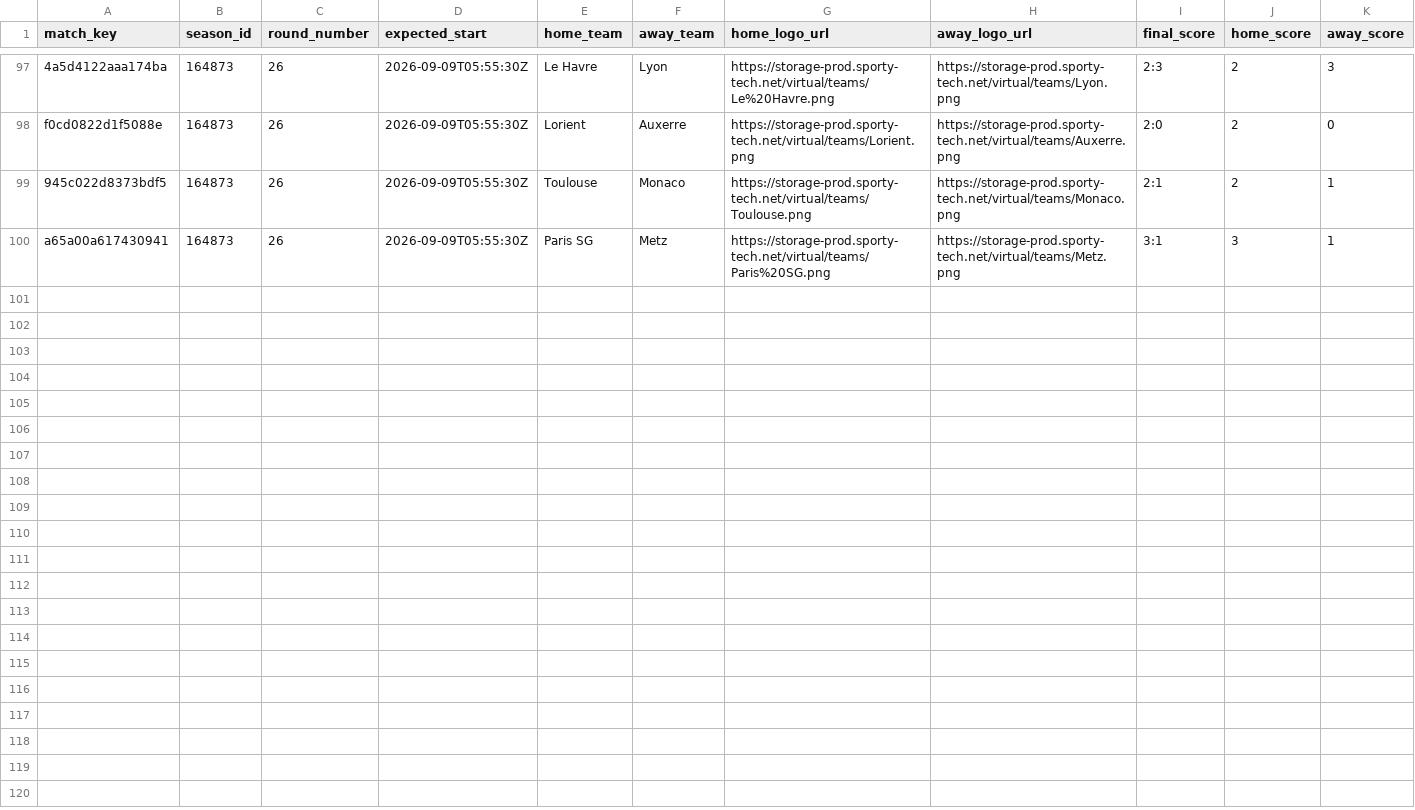
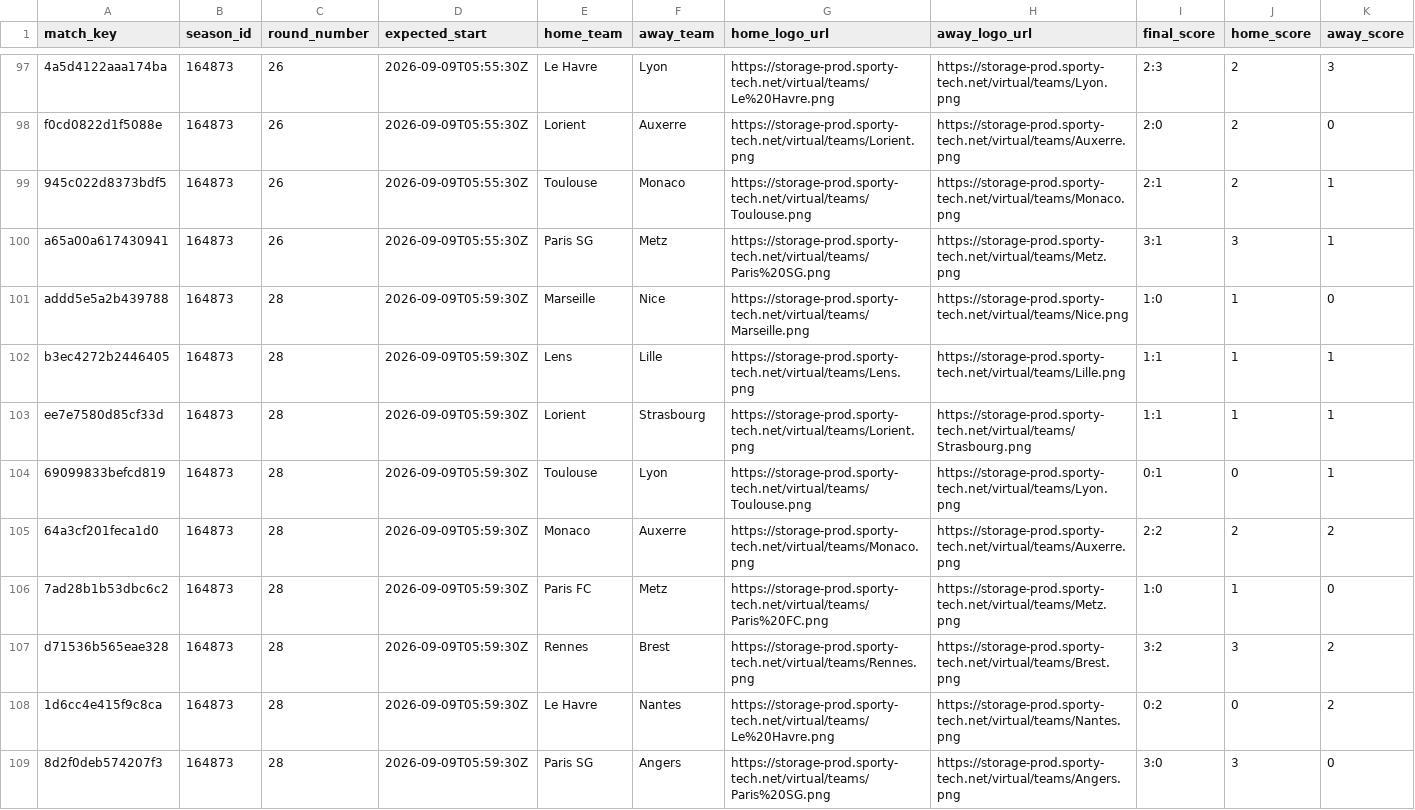
Before and after one commit to michaeldiary77-sys/virtual-leagues-collector, a CSV file: data/8042_french-league/matches.csv, drawn as a sheet; only a part is shown, gaps mark what is left out; rows hold the shown columns only; the diff names each change by its address in the sheet, - before the commit and + after, or states it on an @@ line.

```diff
--- a/data/8042_french-league/matches.csv
+++ b/data/8042_french-league/matches.csv
+row 101: addd5e5a2b439788 | 164873 | 28 | 2026-09-09T05:59:30Z | Marseille | Nice | https://storage-prod.sporty-tech.net/virtual/teams/Marseille.png | https://storage-prod.sporty-tech.net/virtual/teams/Nice.png | 1:0 | 1 | 0
+row 102: b3ec4272b2446405 | 164873 | 28 | 2026-09-09T05:59:30Z | Lens | Lille | https://storage-prod.sporty-tech.net/virtual/teams/Lens.png | https://storage-prod.sporty-tech.net/virtual/teams/Lille.png | 1:1 | 1 | 1
+row 103: ee7e7580d85cf33d | 164873 | 28 | 2026-09-09T05:59:30Z | Lorient | Strasbourg | https://storage-prod.sporty-tech.net/virtual/teams/Lorient.png | https://storage-prod.sporty-tech.net/virtual/teams/Strasbourg.png | 1:1 | 1 | 1
+row 104: 69099833befcd819 | 164873 | 28 | 2026-09-09T05:59:30Z | Toulouse | Lyon | https://storage-prod.sporty-tech.net/virtual/teams/Toulouse.png | https://storage-prod.sporty-tech.net/virtual/teams/Lyon.png | 0:1 | 0 | 1
+row 105: 64a3cf201feca1d0 | 164873 | 28 | 2026-09-09T05:59:30Z | Monaco | Auxerre | https://storage-prod.sporty-tech.net/virtual/teams/Monaco.png | https://storage-prod.sporty-tech.net/virtual/teams/Auxerre.png | 2:2 | 2 | 2
+row 106: 7ad28b1b53dbc6c2 | 164873 | 28 | 2026-09-09T05:59:30Z | Paris FC | Metz | https://storage-prod.sporty-tech.net/virtual/teams/Paris%20FC.png | https://storage-prod.sporty-tech.net/virtual/teams/Metz.png | 1:0 | 1 | 0
+row 107: d71536b565eae328 | 164873 | 28 | 2026-09-09T05:59:30Z | Rennes | Brest | https://storage-prod.sporty-tech.net/virtual/teams/Rennes.png | https://storage-prod.sporty-tech.net/virtual/teams/Brest.png | 3:2 | 3 | 2
+row 108: 1d6cc4e415f9c8ca | 164873 | 28 | 2026-09-09T05:59:30Z | Le Havre | Nantes | https://storage-prod.sporty-tech.net/virtual/teams/Le%20Havre.png | https://storage-prod.sporty-tech.net/virtual/teams/Nantes.png | 0:2 | 0 | 2
+row 109: 8d2f0deb574207f3 | 164873 | 28 | 2026-09-09T05:59:30Z | Paris SG | Angers | https://storage-prod.sporty-tech.net/virtual/teams/Paris%20SG.png | https://storage-prod.sporty-tech.net/virtual/teams/Angers.png | 3:0 | 3 | 0
```
Also changed, not shown: data/8035_english-league/matches.csv, data/8043_german-league/matches.csv, 32 other files.
